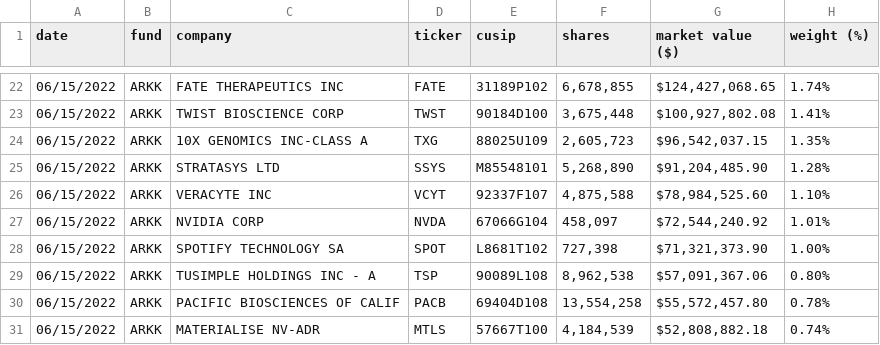
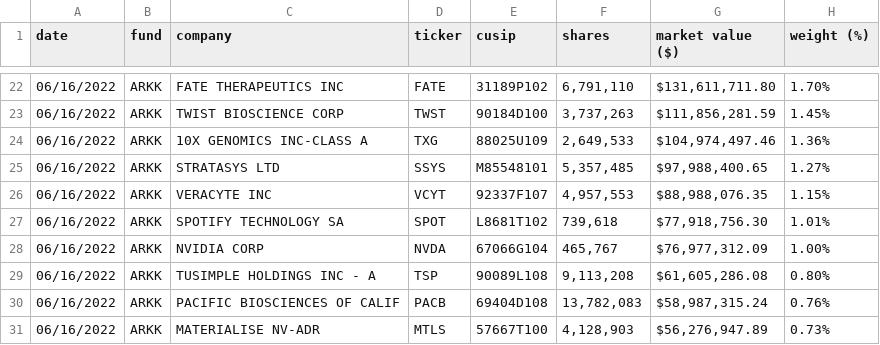
Before and after one commit to tsekityam/ark-funds-flat-data, a CSV file: raw/ARK_INNOVATION_ETF_ARKK_HOLDINGS.csv, drawn as a sheet; only a part is shown, gaps mark what is left out; the diff covers the shown part only.

Commit message:
Flat: latest data (2022-06-17T00:18:25.787Z) {   "date": "2022-06-17T00:18:25.787Z",   "files": [     {       "name": "ARK_INNOVATION_ETF_ARKK_HOLDINGS.csv",       "deltaBytes": 1,       "source": "https://ark-funds.com/wp-content/uploads/funds-etf-csv/ARK_INNOVATION_ETF_ARKK_HOLDINGS.csv"     },     {       "name": "raw/ARK_INNOVATION_ETF_ARKK_HOLDINGS.csv",       "deltaBytes": 1,       "source": "https://ark-funds.com/wp-content/uploads/funds-etf-csv/ARK_INNOVATION_ETF_ARKK_HOLDINGS.csv"     },     {       "name": "ARK_TRANSPARENCY_ETF_CTRU_HOLDINGS.csv",       "deltaBytes": 6,       "source": "https://ark-funds.com/wp-content/uploads/funds-etf-csv/ARK_TRANSPARENCY_ETF_CTRU_HOLDINGS.csv"     },     {       "name": "raw/ARK_TRANSPARENCY_ETF_CTRU_HOLDINGS.csv",       "deltaBytes": 6,       "source": "https://ark-funds.com/wp-content/uploads/funds-etf-csv/ARK_TRANSPARENCY_ETF_CTRU_HOLDINGS.csv"     }   ] }

```diff
--- a/raw/ARK_INNOVATION_ETF_ARKK_HOLDINGS.csv
+++ b/raw/ARK_INNOVATION_ETF_ARKK_HOLDINGS.csv
@@ -22,10 +22,10 @@ date,fund,company,ticker,cusip,shares,"market value ($)","weight (%)"
-06/15/2022,ARKK,"FATE THERAPEUTICS INC",FATE,31189P102,"6,678,855","$124,427,068.65",1.74%
-06/15/2022,ARKK,"TWIST BIOSCIENCE CORP",TWST,90184D100,"3,675,448","$100,927,802.08",1.41%
-06/15/2022,ARKK,"10X GENOMICS INC-CLASS A",TXG,88025U109,"2,605,723","$96,542,037.15",1.35%
-06/15/2022,ARKK,"STRATASYS LTD",SSYS,M85548101,"5,268,890","$91,204,485.90",1.28%
-06/15/2022,ARKK,"VERACYTE INC",VCYT,92337F107,"4,875,588","$78,984,525.60",1.10%
-06/15/2022,ARKK,"NVIDIA CORP",NVDA,67066G104,"458,097","$72,544,240.92",1.01%
-06/15/2022,ARKK,"SPOTIFY TECHNOLOGY SA",SPOT,L8681T102,"727,398","$71,321,373.90",1.00%
-06/15/2022,ARKK,"TUSIMPLE HOLDINGS INC - A",TSP,90089L108,"8,962,538","$57,091,367.06",0.80%
-06/15/2022,ARKK,"PACIFIC BIOSCIENCES OF CALIF",PACB,69404D108,"13,554,258","$55,572,457.80",0.78%
-06/15/2022,ARKK,"MATERIALISE NV-ADR",MTLS,57667T100,"4,184,539","$52,808,882.18",0.74%
+06/16/2022,ARKK,"FATE THERAPEUTICS INC",FATE,31189P102,"6,791,110","$131,611,711.80",1.70%
+06/16/2022,ARKK,"TWIST BIOSCIENCE CORP",TWST,90184D100,"3,737,263","$111,856,281.59",1.45%
+06/16/2022,ARKK,"10X GENOMICS INC-CLASS A",TXG,88025U109,"2,649,533","$104,974,497.46",1.36%
+06/16/2022,ARKK,"STRATASYS LTD",SSYS,M85548101,"5,357,485","$97,988,400.65",1.27%
+06/16/2022,ARKK,"VERACYTE INC",VCYT,92337F107,"4,957,553","$88,988,076.35",1.15%
+06/16/2022,ARKK,"SPOTIFY TECHNOLOGY SA",SPOT,L8681T102,"739,618","$77,918,756.30",1.01%
+06/16/2022,ARKK,"NVIDIA CORP",NVDA,67066G104,"465,767","$76,977,312.09",1.00%
+06/16/2022,ARKK,"TUSIMPLE HOLDINGS INC - A",TSP,90089L108,"9,113,208","$61,605,286.08",0.80%
+06/16/2022,ARKK,"PACIFIC BIOSCIENCES OF CALIF",PACB,69404D108,"13,782,083","$58,987,315.24",0.76%
+06/16/2022,ARKK,"MATERIALISE NV-ADR",MTLS,57667T100,"4,128,903","$56,276,947.89",0.73%
```
Also changed, not shown: 2 added rows, 2 removed rows and 93 edited cells elsewhere in this file, ARK_INNOVATION_ETF_ARKK_HOLDINGS.csv, ARK_TRANSPARENCY_ETF_CTRU_HOLDINGS.csv, 1 other file.
